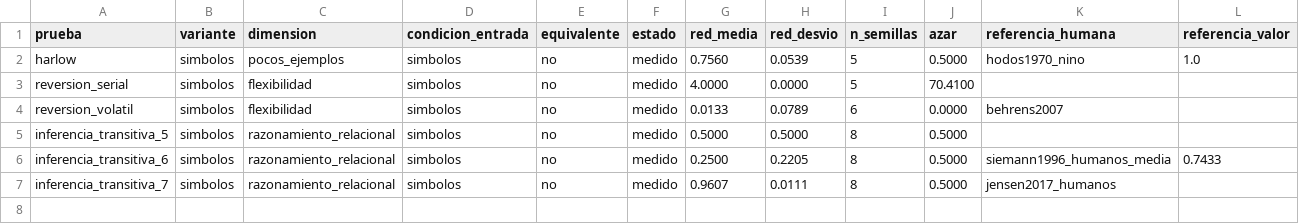
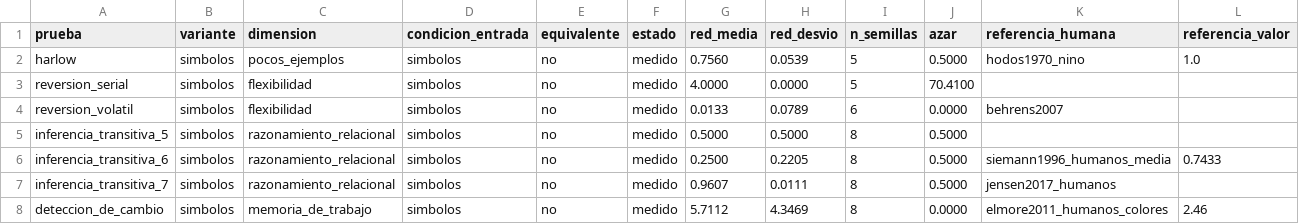
Before and after one commit to hernanbarreto/bioelastic_snn, a CSV file: results/bateria_80a78700399c.csv, drawn as a sheet; only a part is shown; rows hold the shown columns only; the diff names each change by its address in the sheet, - before the commit and + after, or states it on an @@ line.

```diff
--- a/results/bateria_80a78700399c.csv
+++ b/results/bateria_80a78700399c.csv
+row 8: deteccion_de_cambio | simbolos | memoria_de_trabajo | simbolos | no | medido | 5.7112 | 4.3469 | 8 | 0.0000 | elmore2011_humanos_colores | 2.46
```
Also changed, not shown: 59 other files.
